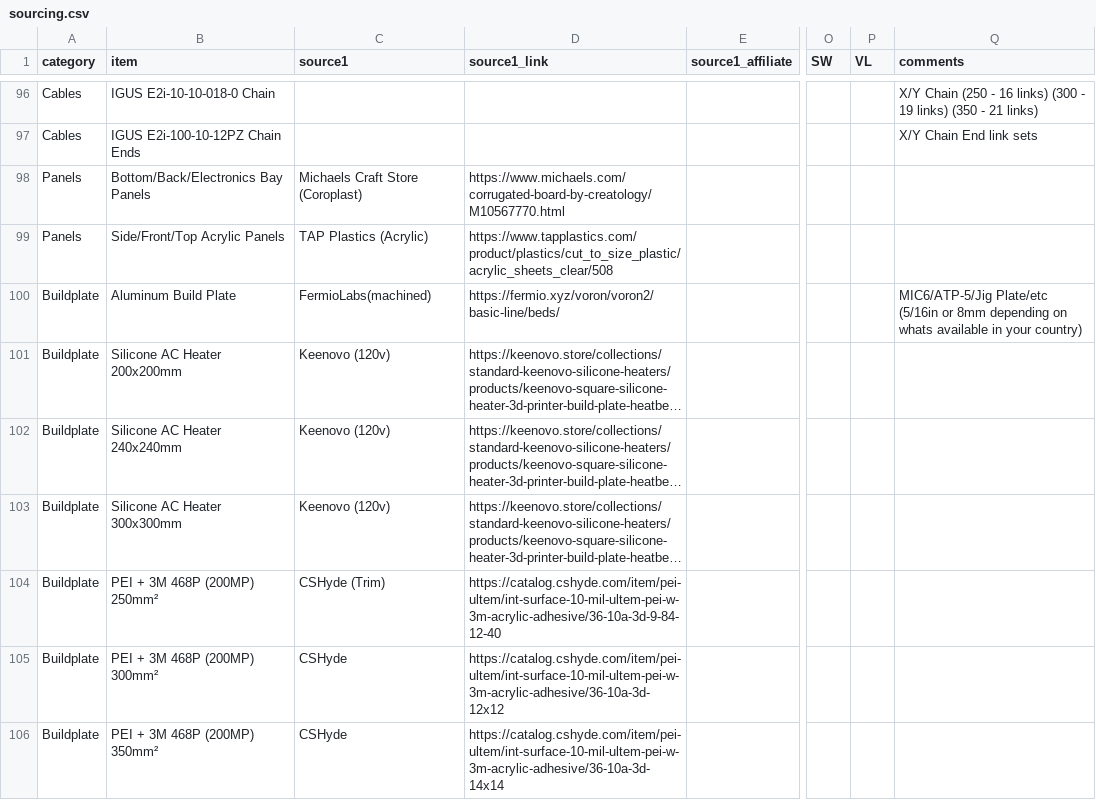
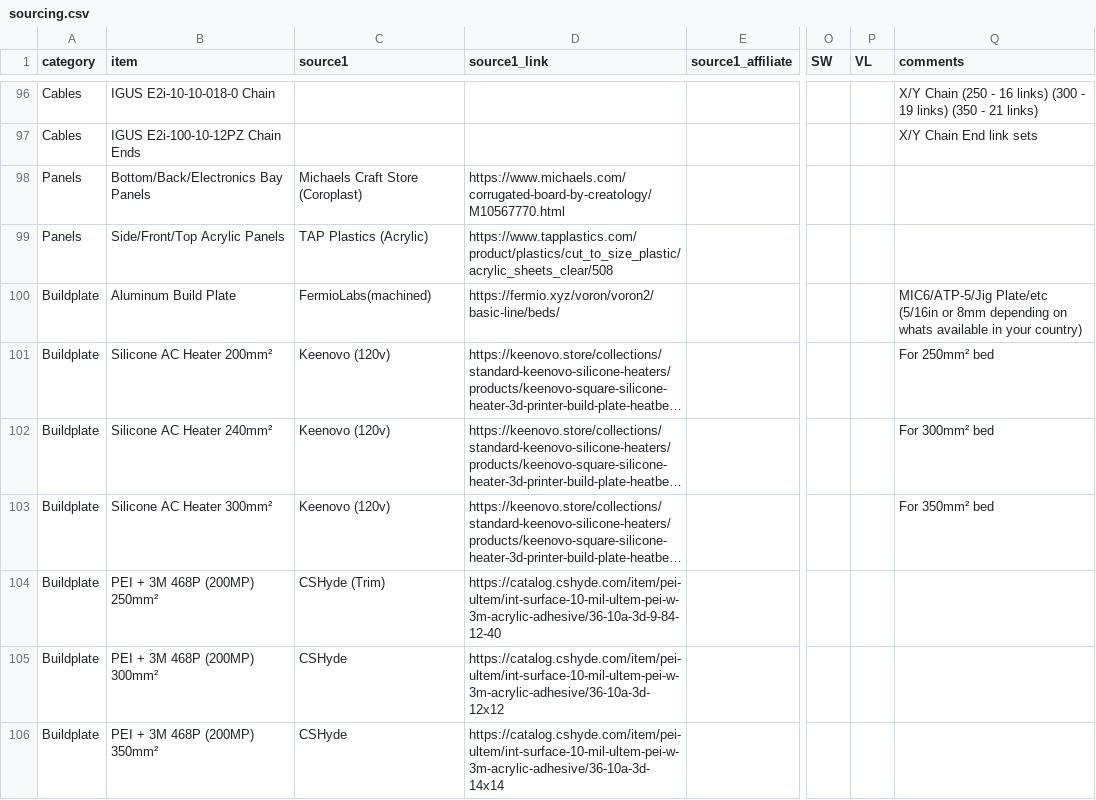
Before and after one commit to shiftingtech/Test, a CSV file: _data/sourcing.csv, drawn as a sheet; only a part is shown, gaps mark what is left out; long unchanged cells end in …; the diff names each change by its address in the sheet, - before the commit and + after, or states it on an @@ line.

Commit message:
tweaked heaters a little

```diff
--- a/_data/sourcing.csv
+++ b/_data/sourcing.csv
-B101 (item): Silicone AC Heater 200x200mm
+B101 (item): Silicone AC Heater 200mm²
-Q101 (comments): (empty)
+Q101 (comments): For 250mm² bed
-B102 (item): Silicone AC Heater 240x240mm
+B102 (item): Silicone AC Heater 240mm²
-Q102 (comments): (empty)
+Q102 (comments): For 300mm² bed
-B103 (item): Silicone AC Heater 300x300mm
+B103 (item): Silicone AC Heater 300mm²
-Q103 (comments): (empty)
+Q103 (comments): For 350mm² bed
```
